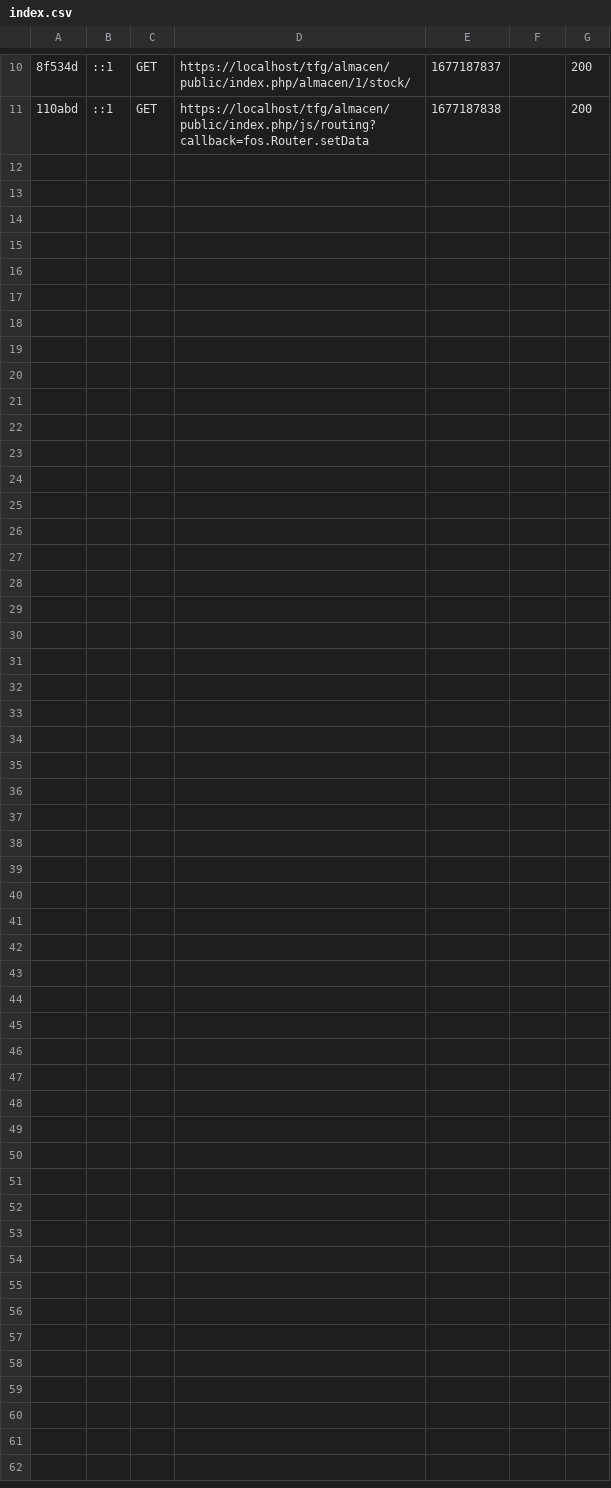
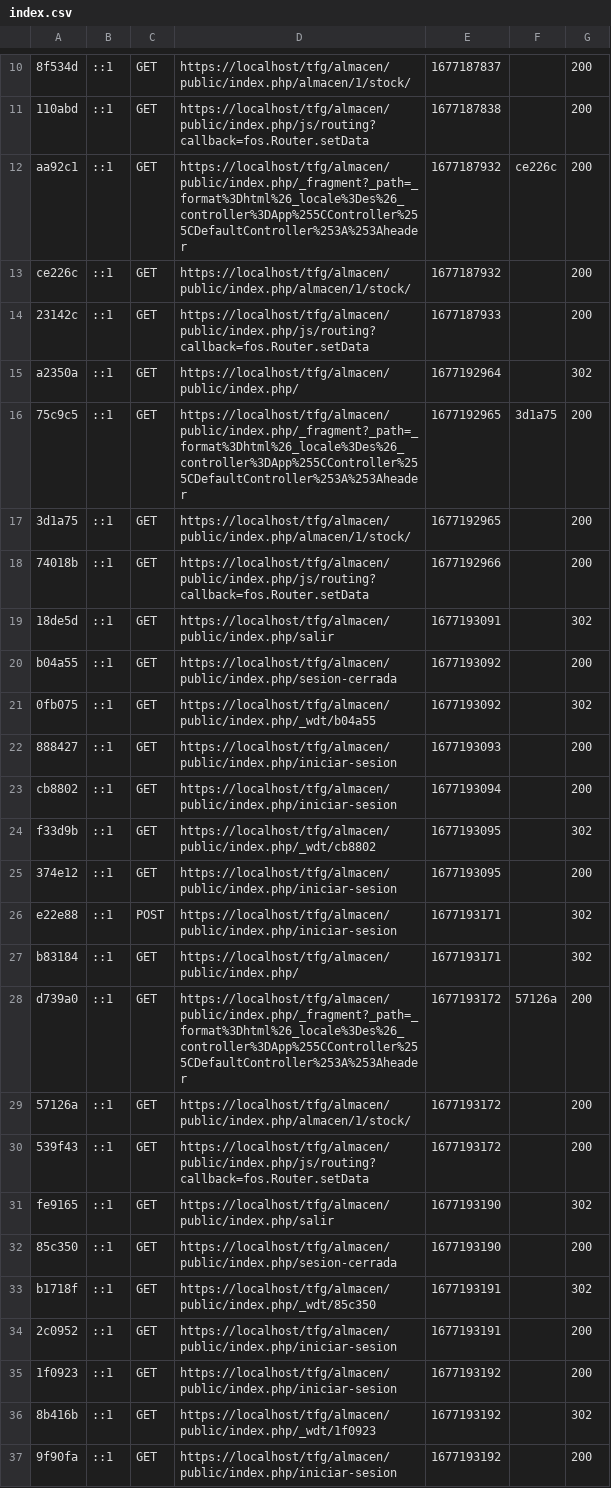
Before and after one commit to JoseRamonZC/tfg, a CSV file: almacen/var/cache/dev/profiler/index.csv, drawn as a sheet; only a part is shown, gaps mark what is left out; the diff names each change by its address in the sheet, - before the commit and + after, or states it on an @@ line.

```diff
--- a/almacen/var/cache/dev/profiler/index.csv
+++ b/almacen/var/cache/dev/profiler/index.csv
+row 12: aa92c1 | ::1 | GET | https://localhost/tfg/almacen/public/index.php/_fragment?_path=_format%3Dhtml%26_locale%3Des%26_controller%3DApp%255CController%255CDefaultController%253A%253Aheader | 1677187932 | ce226c | 200
+row 13: ce226c | ::1 | GET | https://localhost/tfg/almacen/public/index.php/almacen/1/stock/ | 1677187932 |  | 200
+row 14: 23142c | ::1 | GET | https://localhost/tfg/almacen/public/index.php/js/routing?callback=fos.Router.setData | 1677187933 |  | 200
+row 15: a2350a | ::1 | GET | https://localhost/tfg/almacen/public/index.php/ | 1677192964 |  | 302
+row 16: 75c9c5 | ::1 | GET | https://localhost/tfg/almacen/public/index.php/_fragment?_path=_format%3Dhtml%26_locale%3Des%26_controller%3DApp%255CController%255CDefaultController%253A%253Aheader | 1677192965 | 3d1a75 | 200
+row 17: 3d1a75 | ::1 | GET | https://localhost/tfg/almacen/public/index.php/almacen/1/stock/ | 1677192965 |  | 200
+row 18: 74018b | ::1 | GET | https://localhost/tfg/almacen/public/index.php/js/routing?callback=fos.Router.setData | 1677192966 |  | 200
+row 19: 18de5d | ::1 | GET | https://localhost/tfg/almacen/public/index.php/salir | 1677193091 |  | 302
+row 20: b04a55 | ::1 | GET | https://localhost/tfg/almacen/public/index.php/sesion-cerrada | 1677193092 |  | 200
+row 21: 0fb075 | ::1 | GET | https://localhost/tfg/almacen/public/index.php/_wdt/b04a55 | 1677193092 |  | 302
+row 22: 888427 | ::1 | GET | https://localhost/tfg/almacen/public/index.php/iniciar-sesion | 1677193093 |  | 200
+row 23: cb8802 | ::1 | GET | https://localhost/tfg/almacen/public/index.php/iniciar-sesion | 1677193094 |  | 200
+row 24: f33d9b | ::1 | GET | https://localhost/tfg/almacen/public/index.php/_wdt/cb8802 | 1677193095 |  | 302
+row 25: 374e12 | ::1 | GET | https://localhost/tfg/almacen/public/index.php/iniciar-sesion | 1677193095 |  | 200
+row 26: e22e88 | ::1 | POST | https://localhost/tfg/almacen/public/index.php/iniciar-sesion | 1677193171 |  | 302
+row 27: b83184 | ::1 | GET | https://localhost/tfg/almacen/public/index.php/ | 1677193171 |  | 302
+row 28: d739a0 | ::1 | GET | https://localhost/tfg/almacen/public/index.php/_fragment?_path=_format%3Dhtml%26_locale%3Des%26_controller%3DApp%255CController%255CDefaultController%253A%253Aheader | 1677193172 | 57126a | 200
+row 29: 57126a | ::1 | GET | https://localhost/tfg/almacen/public/index.php/almacen/1/stock/ | 1677193172 |  | 200
+row 30: 539f43 | ::1 | GET | https://localhost/tfg/almacen/public/index.php/js/routing?callback=fos.Router.setData | 1677193172 |  | 200
+row 31: fe9165 | ::1 | GET | https://localhost/tfg/almacen/public/index.php/salir | 1677193190 |  | 302
+row 32: 85c350 | ::1 | GET | https://localhost/tfg/almacen/public/index.php/sesion-cerrada | 1677193190 |  | 200
+row 33: b1718f | ::1 | GET | https://localhost/tfg/almacen/public/index.php/_wdt/85c350 | 1677193191 |  | 302
+row 34: 2c0952 | ::1 | GET | https://localhost/tfg/almacen/public/index.php/iniciar-sesion | 1677193191 |  | 200
+row 35: 1f0923 | ::1 | GET | https://localhost/tfg/almacen/public/index.php/iniciar-sesion | 1677193192 |  | 200
+row 36: 8b416b | ::1 | GET | https://localhost/tfg/almacen/public/index.php/_wdt/1f0923 | 1677193192 |  | 302
+row 37: 9f90fa | ::1 | GET | https://localhost/tfg/almacen/public/index.php/iniciar-sesion | 1677193192 |  | 200
```
Also changed, not shown: 29 other files.
